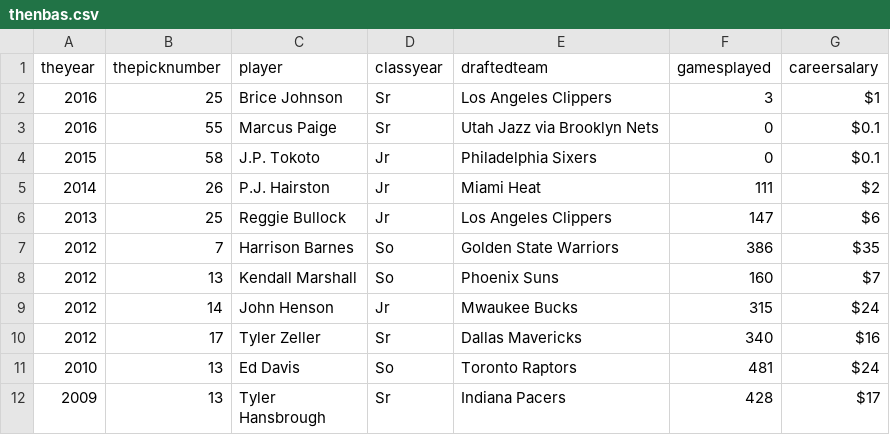
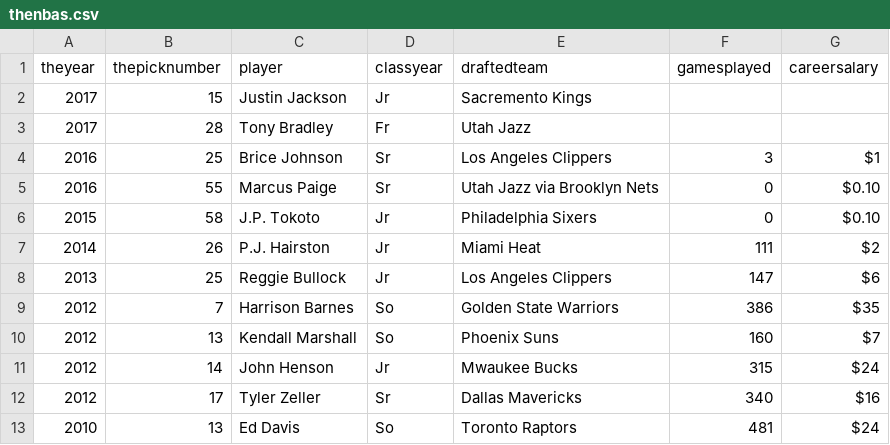
Before and after one commit to gallochris/dadgumboxscores, a CSV file: _data/thenbas.csv, drawn as a sheet; only a part is shown; the shorter side is filled out with more unchanged rows.

Commit message:
update

```diff
--- a/_data/thenbas.csv
+++ b/_data/thenbas.csv
@@ -1,5 +1,7 @@
 theyear,thepicknumber,player,classyear,draftedteam,gamesplayed,careersalary
+2017,15,Justin Jackson,Jr,Sacremento Kings,,
+2017,28,Tony Bradley,Fr ,Utah Jazz ,,
 2016,25,Brice Johnson,Sr,Los Angeles Clippers,3,$1
-2016,55,Marcus Paige,Sr,Utah Jazz via Brooklyn Nets ,0,$0.1
-2015,58,J.P. Tokoto,Jr,Philadelphia Sixers,0,$0.1
+2016,55,Marcus Paige,Sr,Utah Jazz via Brooklyn Nets ,0,$0.10
+2015,58,J.P. Tokoto,Jr,Philadelphia Sixers,0,$0.10
 2014,26,P.J. Hairston,Jr,Miami Heat,111,$2
```
